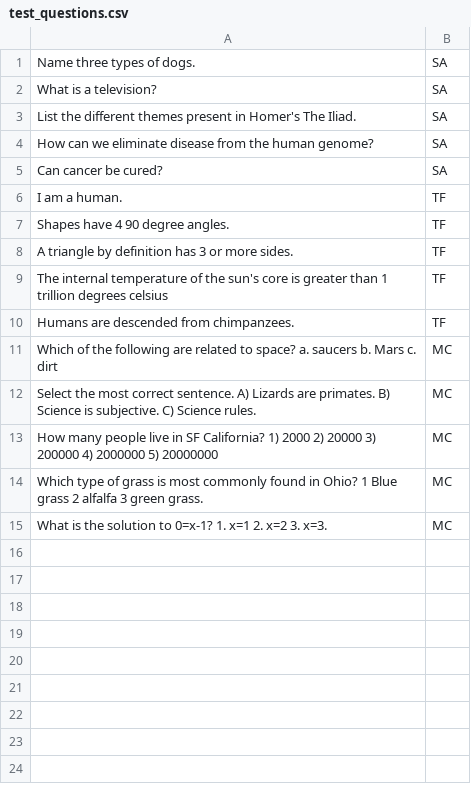
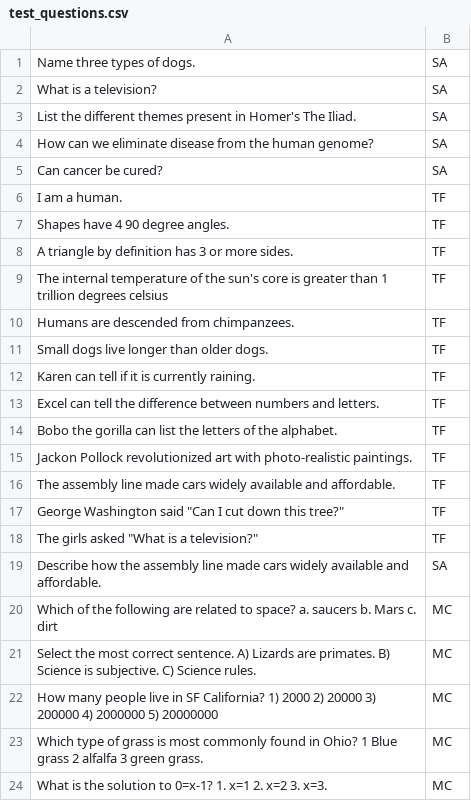
Before and after one commit to signofthehorns/watson-ta, a CSV file: training-data/test_questions.csv, drawn as a sheet; the diff names each change by its address in the sheet, - before the commit and + after, or states it on an @@ line.

```diff
--- a/training-data/test_questions.csv
+++ b/training-data/test_questions.csv
+row 11: Small dogs live longer than older dogs. | TF
+row 12: Karen can tell if it is currently raining. | TF
+row 13: Excel can tell the difference between numbers and letters. | TF
+row 14: Bobo the gorilla can list the letters of the alphabet. | TF
+row 15: Jackon Pollock revolutionized art with photo-realistic paintings. | TF
+row 16: The assembly line made cars widely available and affordable. | TF
+row 17: George Washington said "Can I cut down this tree?" | TF
+row 18: The girls asked "What is a television?" | TF
+row 19: Describe how the assembly line made cars widely available and affordable. | SA
```
Also changed, not shown: training-data/train-questions.csv.
